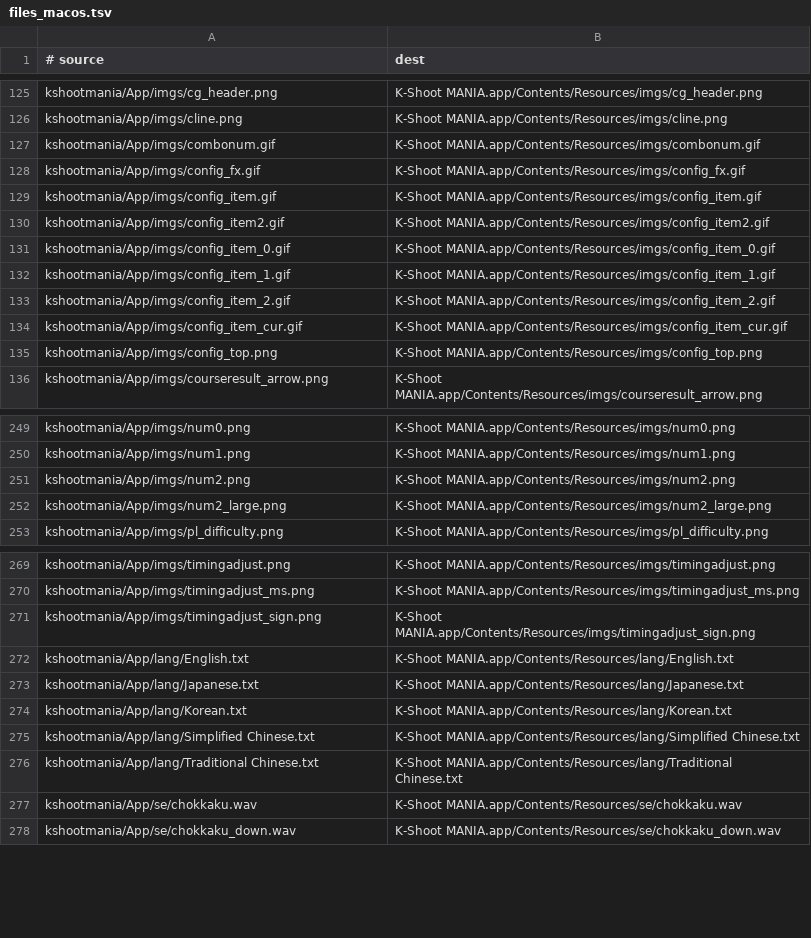
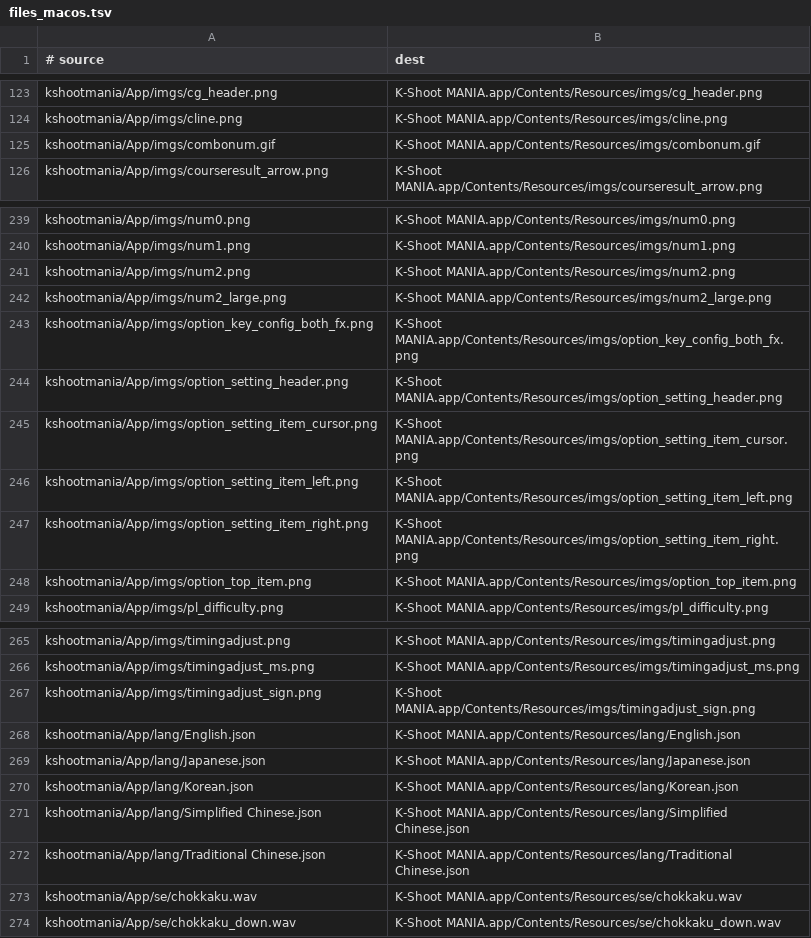
Before and after one commit to kshootmania/ksm-v2, a TSV file: dist_scripts/files_macos.tsv, drawn as a sheet; only a part is shown, gaps mark what is left out; the diff covers the shown part only.

```diff
--- a/dist_scripts/files_macos.tsv
+++ b/dist_scripts/files_macos.tsv
@@ -127,10 +125,2 @@ kshootmania/App/imgs/cline.png	K-Shoot MANIA.app/Contents/Resources/imgs/cline.p
 kshootmania/App/imgs/combonum.gif	K-Shoot MANIA.app/Contents/Resources/imgs/combonum.gif
-kshootmania/App/imgs/config_fx.gif	K-Shoot MANIA.app/Contents/Resources/imgs/config_fx.gif
-kshootmania/App/imgs/config_item.gif	K-Shoot MANIA.app/Contents/Resources/imgs/config_item.gif
-kshootmania/App/imgs/config_item2.gif	K-Shoot MANIA.app/Contents/Resources/imgs/config_item2.gif
-kshootmania/App/imgs/config_item_0.gif	K-Shoot MANIA.app/Contents/Resources/imgs/config_item_0.gif
-kshootmania/App/imgs/config_item_1.gif	K-Shoot MANIA.app/Contents/Resources/imgs/config_item_1.gif
-kshootmania/App/imgs/config_item_2.gif	K-Shoot MANIA.app/Contents/Resources/imgs/config_item_2.gif
-kshootmania/App/imgs/config_item_cur.gif	K-Shoot MANIA.app/Contents/Resources/imgs/config_item_cur.gif
-kshootmania/App/imgs/config_top.png	K-Shoot MANIA.app/Contents/Resources/imgs/config_top.png
 kshootmania/App/imgs/courseresult_arrow.png	K-Shoot MANIA.app/Contents/Resources/imgs/courseresult_arrow.png
@@ -252,2 +242,8 @@ kshootmania/App/imgs/num2.png	K-Shoot MANIA.app/Contents/Resources/imgs/num2.png
 kshootmania/App/imgs/num2_large.png	K-Shoot MANIA.app/Contents/Resources/imgs/num2_large.png
+kshootmania/App/imgs/option_key_config_both_fx.png	K-Shoot MANIA.app/Contents/Resources/imgs/option_key_config_both_fx.png
+kshootmania/App/imgs/option_setting_header.png	K-Shoot MANIA.app/Contents/Resources/imgs/option_setting_header.png
+kshootmania/App/imgs/option_setting_item_cursor.png	K-Shoot MANIA.app/Contents/Resources/imgs/option_setting_item_cursor.png
+kshootmania/App/imgs/option_setting_item_left.png	K-Shoot MANIA.app/Contents/Resources/imgs/option_setting_item_left.png
+kshootmania/App/imgs/option_setting_item_right.png	K-Shoot MANIA.app/Contents/Resources/imgs/option_setting_item_right.png
+kshootmania/App/imgs/option_top_item.png	K-Shoot MANIA.app/Contents/Resources/imgs/option_top_item.png
 kshootmania/App/imgs/pl_difficulty.png	K-Shoot MANIA.app/Contents/Resources/imgs/pl_difficulty.png
@@ -271,7 +267,7 @@ kshootmania/App/imgs/timingadjust_ms.png	K-Shoot MANIA.app/Contents/Resources/im
 kshootmania/App/imgs/timingadjust_sign.png	K-Shoot MANIA.app/Contents/Resources/imgs/timingadjust_sign.png
-kshootmania/App/lang/English.txt	K-Shoot MANIA.app/Contents/Resources/lang/English.txt
-kshootmania/App/lang/Japanese.txt	K-Shoot MANIA.app/Contents/Resources/lang/Japanese.txt
-kshootmania/App/lang/Korean.txt	K-Shoot MANIA.app/Contents/Resources/lang/Korean.txt
-kshootmania/App/lang/Simplified Chinese.txt	K-Shoot MANIA.app/Contents/Resources/lang/Simplified Chinese.txt
-kshootmania/App/lang/Traditional Chinese.txt	K-Shoot MANIA.app/Contents/Resources/lang/Traditional Chinese.txt
+kshootmania/App/lang/English.json	K-Shoot MANIA.app/Contents/Resources/lang/English.json
+kshootmania/App/lang/Japanese.json	K-Shoot MANIA.app/Contents/Resources/lang/Japanese.json
+kshootmania/App/lang/Korean.json	K-Shoot MANIA.app/Contents/Resources/lang/Korean.json
+kshootmania/App/lang/Simplified Chinese.json	K-Shoot MANIA.app/Contents/Resources/lang/Simplified Chinese.json
+kshootmania/App/lang/Traditional Chinese.json	K-Shoot MANIA.app/Contents/Resources/lang/Traditional Chinese.json
 kshootmania/App/se/chokkaku.wav	K-Shoot MANIA.app/Contents/Resources/se/chokkaku.wav
```
Also changed, not shown: 6 added rows and 2 removed rows elsewhere in this file, 1 other file.
